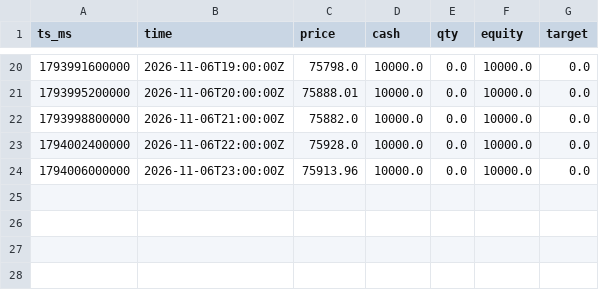
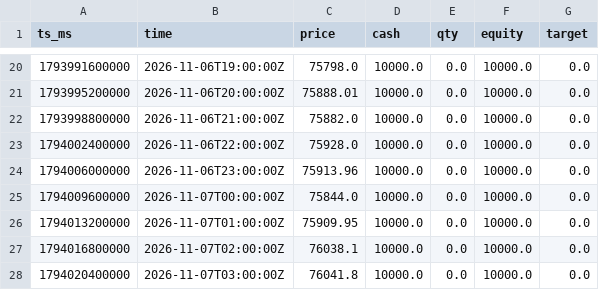
Before and after one commit to JordanSosa/trading-app, a CSV file: equity.csv, drawn as a sheet; only a part is shown, gaps mark what is left out; the diff names each change by its address in the sheet, - before the commit and + after, or states it on an @@ line.

```diff
--- a/equity.csv
+++ b/equity.csv
+row 25: 1794009600000 | 2026-11-07T00:00:00Z | 75844.0 | 10000.0 | 0.0 | 10000.0 | 0.0
+row 26: 1794013200000 | 2026-11-07T01:00:00Z | 75909.95 | 10000.0 | 0.0 | 10000.0 | 0.0
+row 27: 1794016800000 | 2026-11-07T02:00:00Z | 76038.1 | 10000.0 | 0.0 | 10000.0 | 0.0
+row 28: 1794020400000 | 2026-11-07T03:00:00Z | 76041.8 | 10000.0 | 0.0 | 10000.0 | 0.0
```
Also changed, not shown: 6 other files.
